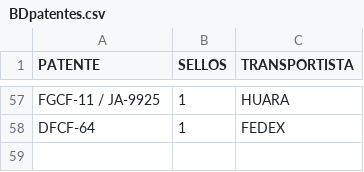
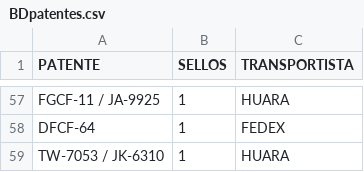
Before and after one commit to SamuelGavilan/BDFSP, a CSV file: BDpatentes.csv, drawn as a sheet; only a part is shown, gaps mark what is left out.

Commit message:
despacho 4

```diff
--- a/BDpatentes.csv
+++ b/BDpatentes.csv
@@ -58 +58,2 @@ FGCF-11 / JA-9925,1,HUARA
 DFCF-64,1,FEDEX
+TW-7053 / JK-6310,1,HUARA
```
